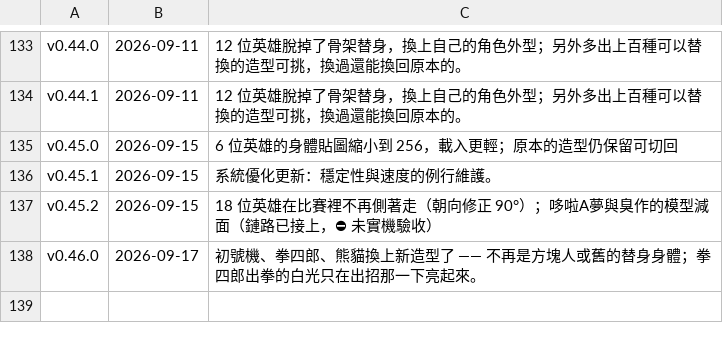
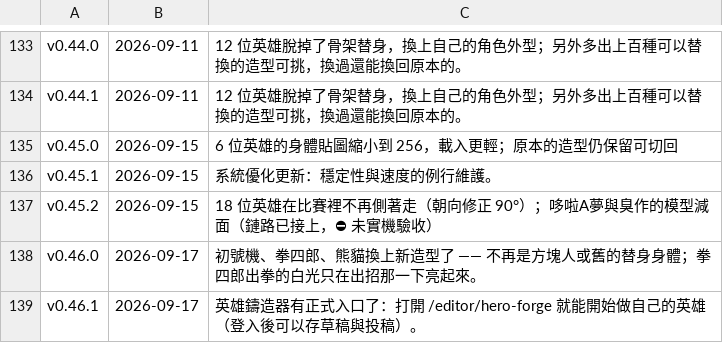
Before and after one commit to adms/GGD, a TSV file: docs/_release/_announced.tsv, drawn as a sheet; only a part is shown, gaps mark what is left out.

```diff
--- a/docs/_release/_announced.tsv
+++ b/docs/_release/_announced.tsv
@@ -138 +138,2 @@ v0.45.2	2026-09-15	18 位英雄在比賽裡不再側著走（朝向修正 90°
 v0.46.0	2026-09-17	初號機、拳四郎、熊貓換上新造型了 —— 不再是方塊人或舊的替身身體；拳四郎出拳的白光只在出招那一下亮起來。
+v0.46.1	2026-09-17	英雄鑄造器有正式入口了：打開 /editor/hero-forge 就能開始做自己的英雄（登入後可以存草稿與投稿）。
```
Also changed, not shown: 1 other file.
